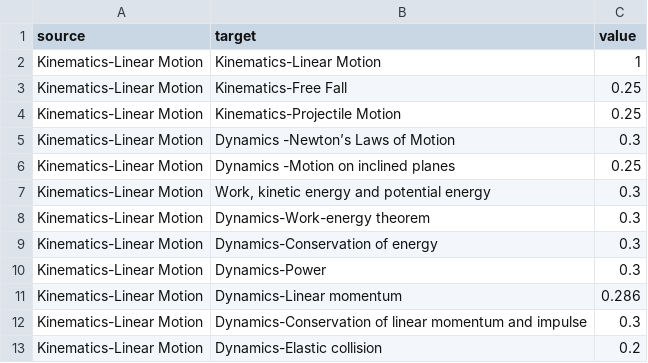
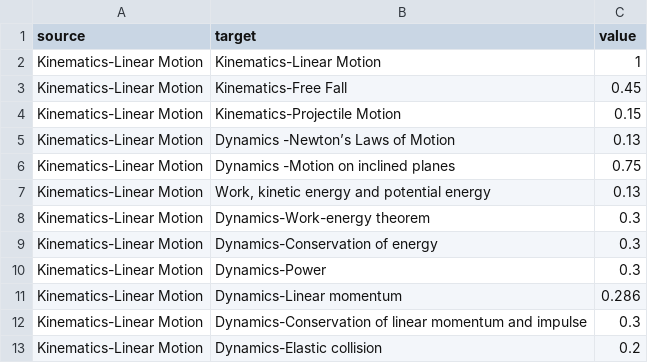
Before and after one commit to mrh-jishan/fcm-students-ui, a CSV file: static/file/students.csv, drawn as a sheet; only a part is shown.

```diff
--- a/static/file/students.csv
+++ b/static/file/students.csv
@@ -2,7 +2,7 @@ source,target,value
 Kinematics-Linear Motion,Kinematics-Linear Motion,1
-Kinematics-Linear Motion,Kinematics-Free Fall,0.25
-Kinematics-Linear Motion,Kinematics-Projectile Motion,0.25
-Kinematics-Linear Motion,Dynamics -Newton’s Laws of Motion,0.3
-Kinematics-Linear Motion,Dynamics -Motion on inclined planes,0.25
-Kinematics-Linear Motion,"Work, kinetic energy and potential energy",0.3
+Kinematics-Linear Motion,Kinematics-Free Fall,0.45
+Kinematics-Linear Motion,Kinematics-Projectile Motion,0.15
+Kinematics-Linear Motion,Dynamics -Newton’s Laws of Motion,0.13
+Kinematics-Linear Motion,Dynamics -Motion on inclined planes,0.75
+Kinematics-Linear Motion,"Work, kinetic energy and potential energy",0.13
 Kinematics-Linear Motion,Dynamics-Work-energy theorem,0.3
```
Also changed, not shown: static/file/experts.csv, 3 other files.
